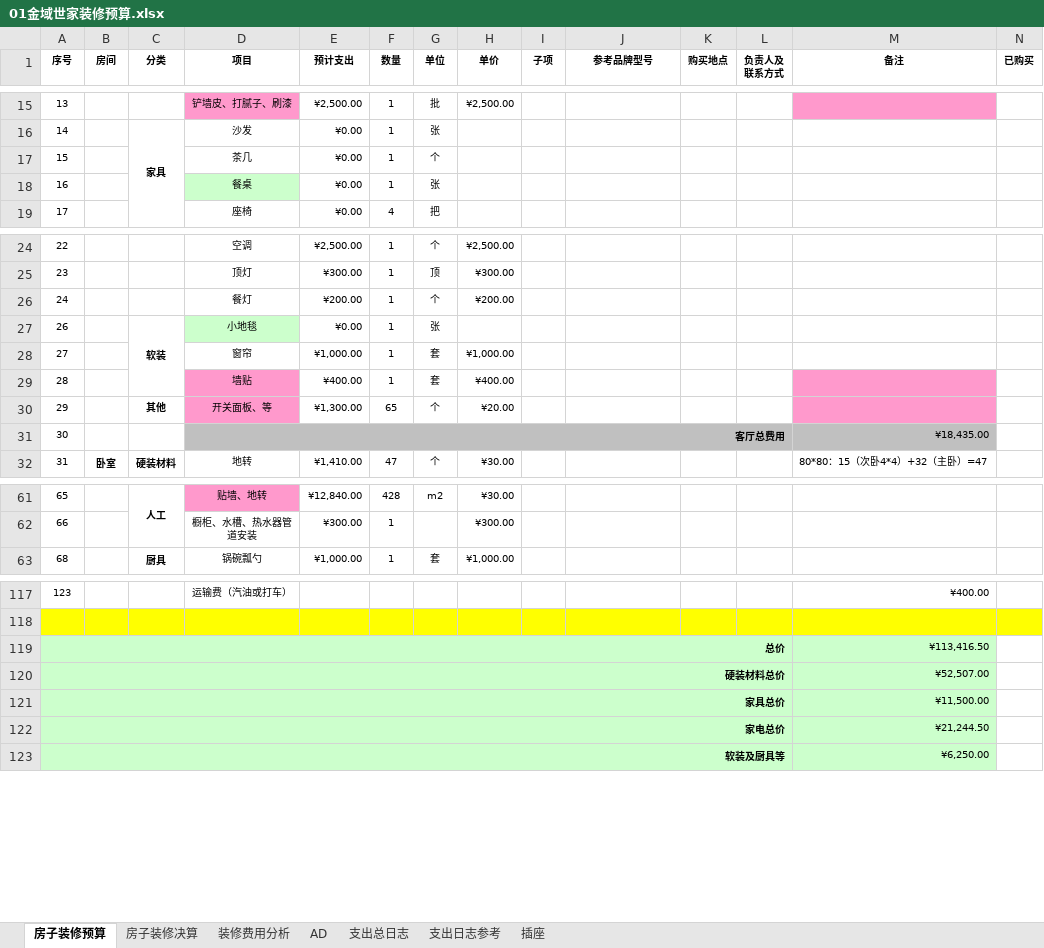
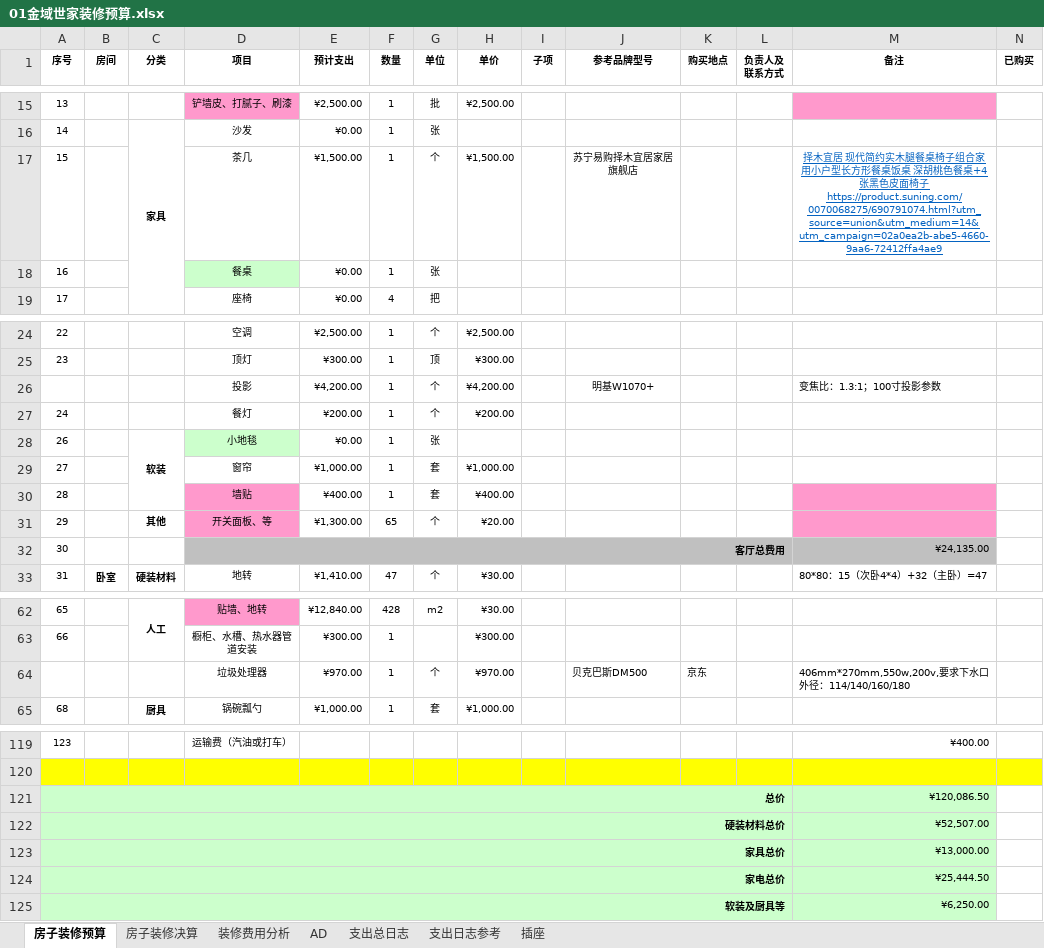
Before and after one commit to bluemaplelu/HomeDesign, an Excel workbook: Buget/01金域世家装修预算.xlsx, sheet 房子装修预算, drawn as a sheet; only a part is shown, gaps mark what is left out; values as stored, in another font and other column widths than the file's, no borders; addresses are those after the commit; ↵ is a line break in a cell; the diff covers the shown part only; the diff names each change by its address in the sheet, - before the commit and + after, or states it on an @@ line.

```diff
--- a/Buget/01金域世家装修预算.xlsx (sheet 房子装修预算)
+++ b/Buget/01金域世家装修预算.xlsx (sheet 房子装修预算)
-E17 (预计支出): ¥0.00
+E17 (预计支出): ¥1,500.00
-H17 (单价): (empty)
+H17 (单价): ¥1,500.00
-J17 (参考品牌型号): (empty)
+J17 (参考品牌型号): 苏宁易购择木宜居家居旗舰店
-M17 (备注): (empty)
+M17 (备注): 择木宜居 现代简约实木腿餐桌椅子组合家用小户型长方形餐桌饭桌 深胡桃色餐桌+4张黑色皮面椅子 ↵ https://product.suning.com/0070068275/690791074.html?utm_source=union&utm_medium=14&utm_campaign=02a0ea2b-abe5-4660-9aa6-72412ffa4ae9
+row 26:  |  |  | 投影 | ¥4,200.00 | 1 | 个 | ¥4,200.00 |  | 明基W1070+ |  |  | 变焦比：1.3:1；100寸投影参数
-M32 (备注): ¥18,435.00
+M32 (备注): ¥24,135.00
+row 64:  |  |  | 垃圾处理器 | ¥970.00 | 1 | 个 | ¥970.00 |  | 贝克巴斯DM500 | 京东 |  | 406mm*270mm,550w,200v,要求下水口外径：114/140/160/180
-M121 (备注): ¥113,416.50
+M121 (备注): ¥120,086.50
-M123 (备注): ¥11,500.00
+M123 (备注): ¥13,000.00
-M124 (备注): ¥21,244.50
+M124 (备注): ¥25,444.50
```
Also changed, not shown: 1 edited cell elsewhere in this sheet, sheet 支出总日志, sheet 插座, formulas that keep their value, charts or pictures, 13 other files.
